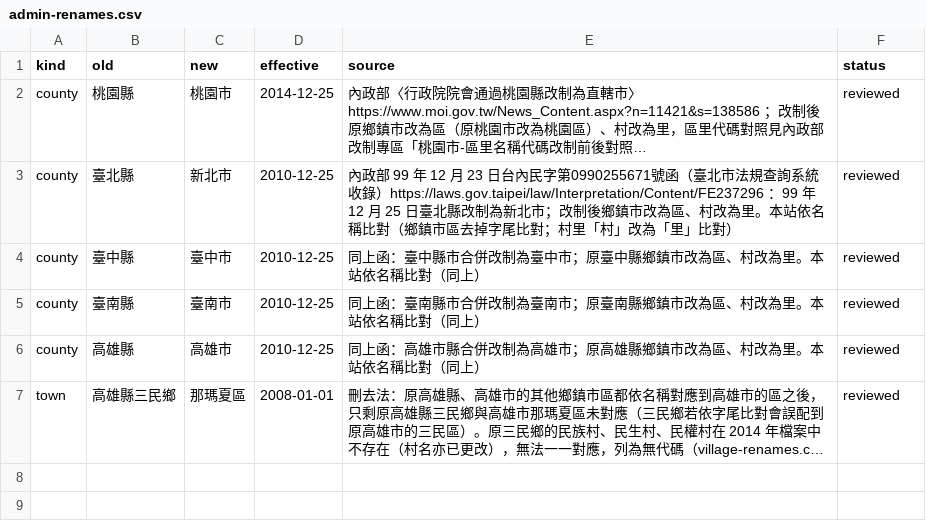
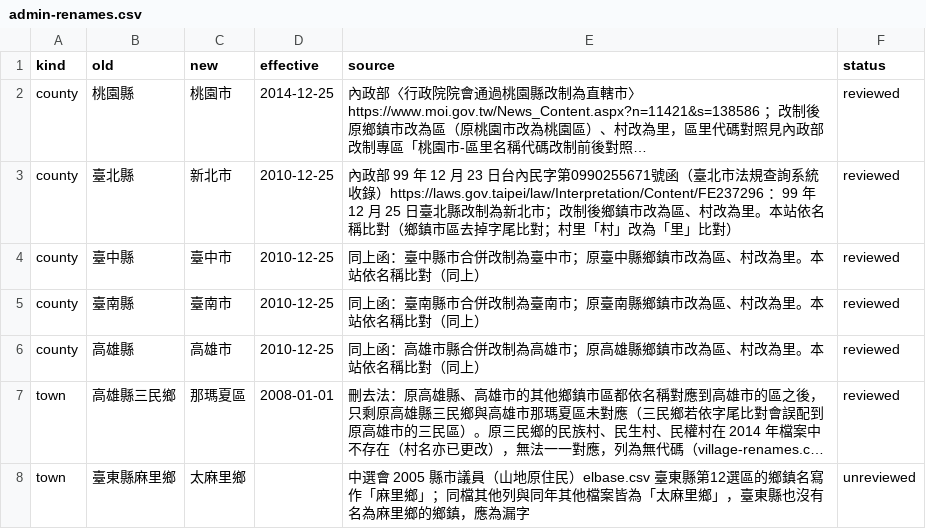
Before and after one commit to harlos0517/vote, a CSV file: packages/etl/mappings/admin-renames.csv, drawn as a sheet; long unchanged cells end in …; the diff names each change by its address in the sheet, - before the commit and + after, or states it on an @@ line.

```diff
--- a/packages/etl/mappings/admin-renames.csv
+++ b/packages/etl/mappings/admin-renames.csv
+row 8: town | 臺東縣麻里鄉 | 太麻里鄉 |  | 中選會 2005 縣市議員（山地原住民）elbase.csv 臺東縣第12選區的鄉鎮名寫作「麻里鄉」；同檔其他列與同年其他檔案皆為「太麻里鄉」，臺東縣也沒有名為麻里鄉的鄉鎮，應為漏字 | unreviewed
```
Also changed, not shown: packages/etl/mappings/election-groups.csv, packages/etl/mappings/pua-names.csv, 5 other files.
